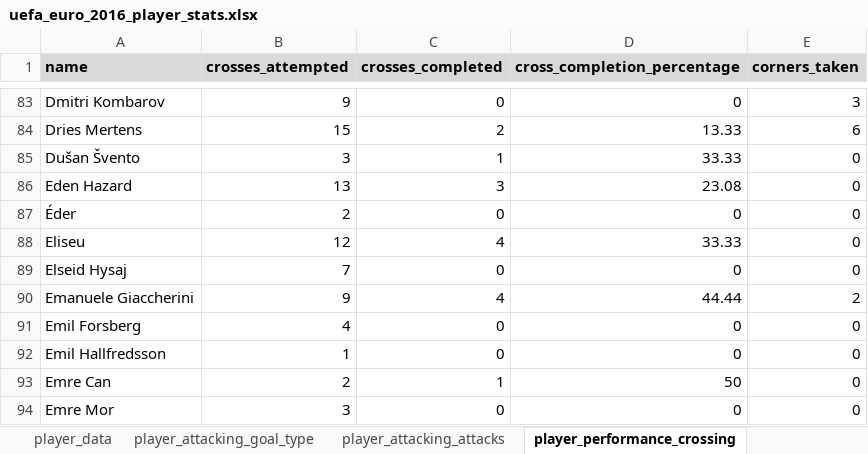
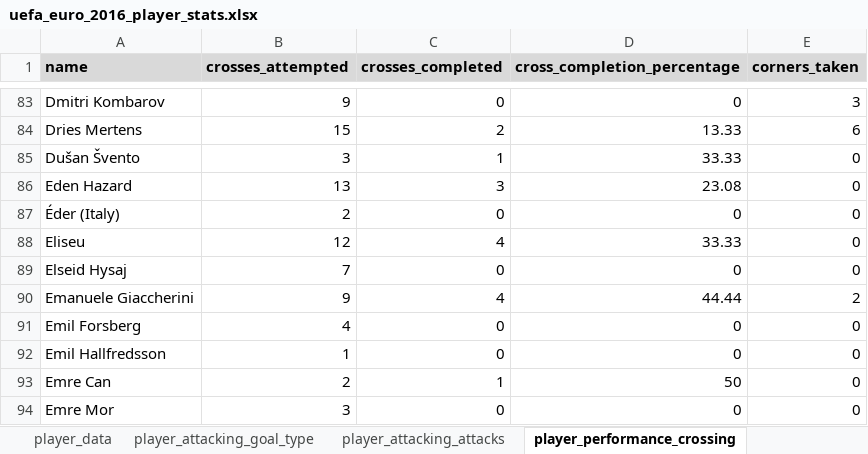
Before and after one commit to carldgosselin/euro-2016, an Excel workbook: uefa_euro_2016_player_stats.xlsx, sheet player_performance_crossing, drawn as a sheet; only a part is shown, gaps mark what is left out; values as stored, in another font and other column widths than the file's, no borders; the diff names each change by its address in the sheet, - before the commit and + after, or states it on an @@ line.

```diff
--- a/uefa_euro_2016_player_stats.xlsx (sheet player_performance_crossing)
+++ b/uefa_euro_2016_player_stats.xlsx (sheet player_performance_crossing)
-A87 (name): Éder
+A87 (name): Éder (Italy)
```
Also changed, not shown: sheet player_attacking_goal_type, sheet player_performance_passing, sheet player_performance_passing_type, sheet player_data, sheet player_attacking_attacks, wikipedia_euro_2016_stats.xlsx, 3 other files.
